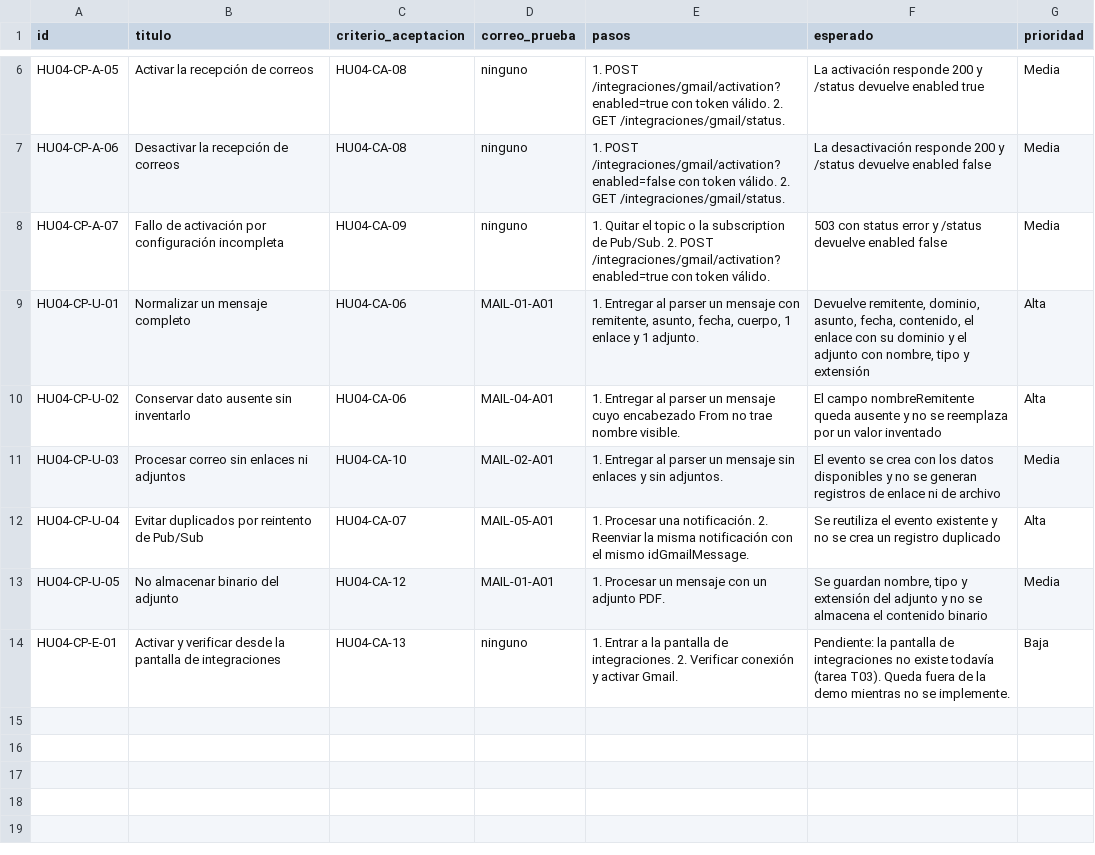
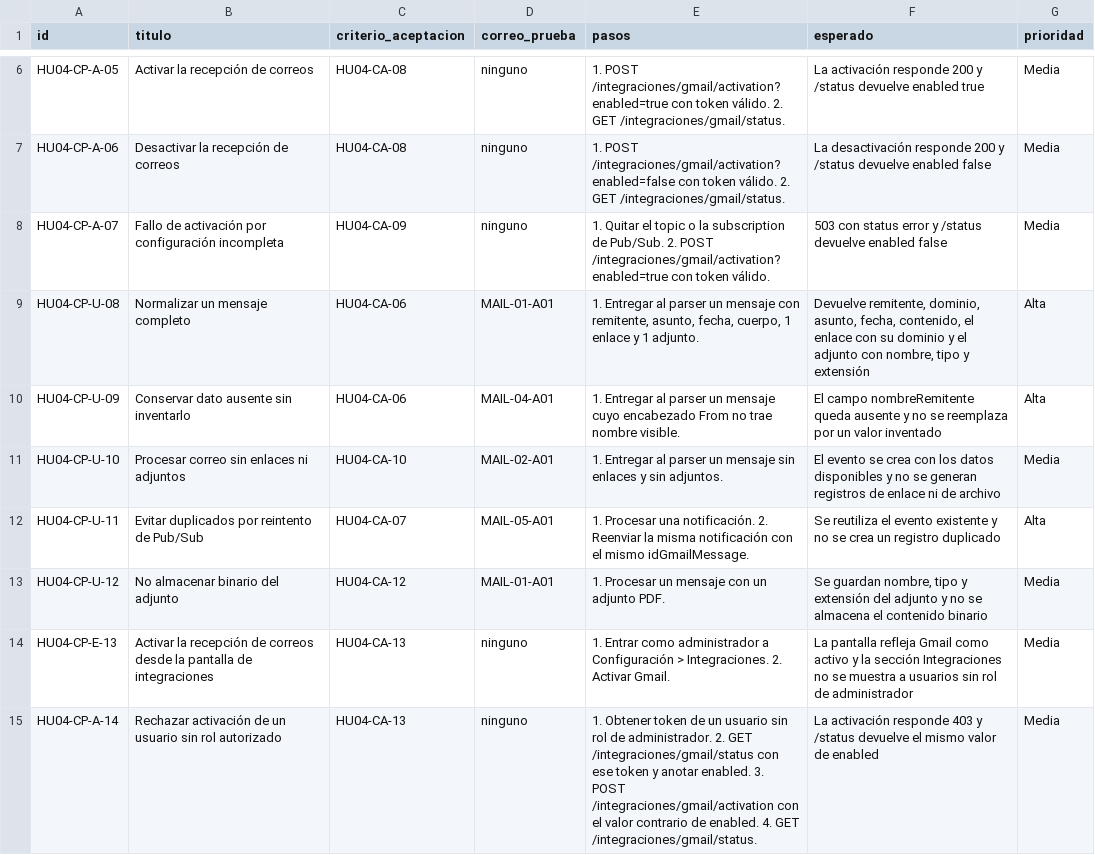
Before and after one commit to AlonsoCas10/HelpDeskPro, a CSV file: qa/HU04/HU04_CasosPrueba.csv, drawn as a sheet; only a part is shown, gaps mark what is left out.

```diff
--- a/qa/HU04/HU04_CasosPrueba.csv
+++ b/qa/HU04/HU04_CasosPrueba.csv
@@ -8,7 +8,8 @@ HU04-CP-A-06,Desactivar la recepción de correos,HU04-CA-08,ninguno,1. POST /int
 HU04-CP-A-07,Fallo de activación por configuración incompleta,HU04-CA-09,ninguno,1. Quitar el topic o la subscription de Pub/Sub. 2. POST /integraciones/gmail/activation?enabled=true con token válido.,503 con status error y /status devuelve enabled false,Media
-HU04-CP-U-01,Normalizar un mensaje completo,HU04-CA-06,MAIL-01-A01,"1. Entregar al parser un mensaje con remitente, asunto, fecha, cuerpo, 1 enlace y 1 adjunto.","Devuelve remitente, dominio, asunto, fecha, contenido, el enlace con su dominio y el adjunto con nombre, tipo y extensión",Alta
-HU04-CP-U-02,Conservar dato ausente sin inventarlo,HU04-CA-06,MAIL-04-A01,1. Entregar al parser un mensaje cuyo encabezado From no trae nombre visible.,El campo nombreRemitente queda ausente y no se reemplaza por un valor inventado,Alta
-HU04-CP-U-03,Procesar correo sin enlaces ni adjuntos,HU04-CA-10,MAIL-02-A01,1. Entregar al parser un mensaje sin enlaces y sin adjuntos.,El evento se crea con los datos disponibles y no se generan registros de enlace ni de archivo,Media
-HU04-CP-U-04,Evitar duplicados por reintento de Pub/Sub,HU04-CA-07,MAIL-05-A01,1. Procesar una notificación. 2. Reenviar la misma notificación con el mismo idGmailMessage.,Se reutiliza el evento existente y no se crea un registro duplicado,Alta
-HU04-CP-U-05,No almacenar binario del adjunto,HU04-CA-12,MAIL-01-A01,1. Procesar un mensaje con un adjunto PDF.,"Se guardan nombre, tipo y extensión del adjunto y no se almacena el contenido binario",Media
-HU04-CP-E-01,Activar y verificar desde la pantalla de integraciones,HU04-CA-13,ninguno,1. Entrar a la pantalla de integraciones. 2. Verificar conexión y activar Gmail.,Pendiente: la pantalla de integraciones no existe todavía (tarea T03). Queda fuera de la demo mientras no se implemente.,Baja
+HU04-CP-U-08,Normalizar un mensaje completo,HU04-CA-06,MAIL-01-A01,"1. Entregar al parser un mensaje con remitente, asunto, fecha, cuerpo, 1 enlace y 1 adjunto.","Devuelve remitente, dominio, asunto, fecha, contenido, el enlace con su dominio y el adjunto con nombre, tipo y extensión",Alta
+HU04-CP-U-09,Conservar dato ausente sin inventarlo,HU04-CA-06,MAIL-04-A01,1. Entregar al parser un mensaje cuyo encabezado From no trae nombre visible.,El campo nombreRemitente queda ausente y no se reemplaza por un valor inventado,Alta
+HU04-CP-U-10,Procesar correo sin enlaces ni adjuntos,HU04-CA-10,MAIL-02-A01,1. Entregar al parser un mensaje sin enlaces y sin adjuntos.,El evento se crea con los datos disponibles y no se generan registros de enlace ni de archivo,Media
+HU04-CP-U-11,Evitar duplicados por reintento de Pub/Sub,HU04-CA-07,MAIL-05-A01,1. Procesar una notificación. 2. Reenviar la misma notificación con el mismo idGmailMessage.,Se reutiliza el evento existente y no se crea un registro duplicado,Alta
+HU04-CP-U-12,No almacenar binario del adjunto,HU04-CA-12,MAIL-01-A01,1. Procesar un mensaje con un adjunto PDF.,"Se guardan nombre, tipo y extensión del adjunto y no se almacena el contenido binario",Media
+HU04-CP-E-13,Activar la recepción de correos desde la pantalla de integraciones,HU04-CA-13,ninguno,1. Entrar como administrador a Configuración > Integraciones. 2. Activar Gmail.,La pantalla refleja Gmail como activo y la sección Integraciones no se muestra a usuarios sin rol de administrador,Media
+HU04-CP-A-14,Rechazar activación de un usuario sin rol autorizado,HU04-CA-13,ninguno,1. Obtener token de un usuario sin rol de administrador. 2. GET /integraciones/gmail/status con ese token y anotar enabled. 3. POST /integraciones/gmail/activation con el valor contrario de enabled. 4. GET /integraciones/gmail/status.,La activación responde 403 y /status devuelve el mismo valor de enabled,Media
```
Also changed, not shown: qa/HU02/HU02_CasosPrueba.csv, qa/HU02/HU02_CriteriosAceptacion.csv, 33 other files.
